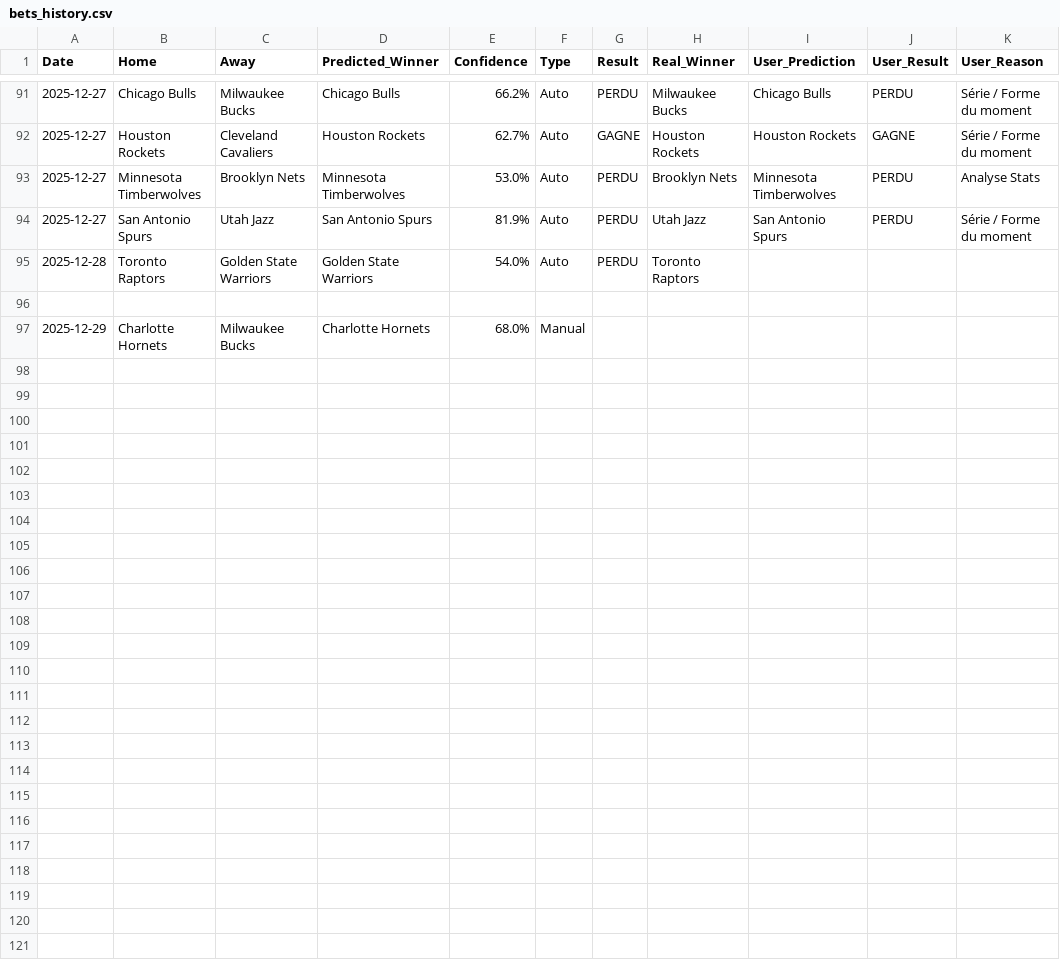
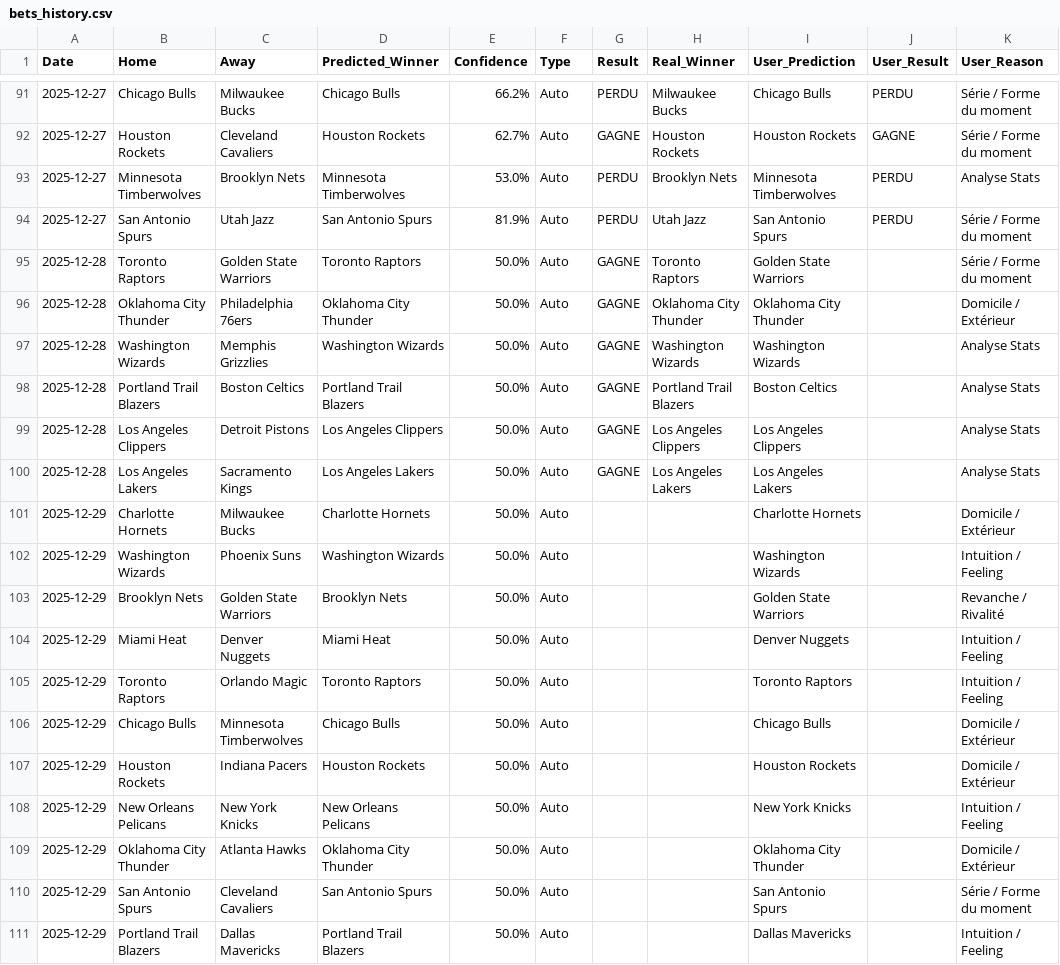
Before and after one commit to ykaraky/nba-agent-predictor, a CSV file: data/bets_history.csv, drawn as a sheet; only a part is shown, gaps mark what is left out.

```diff
--- a/data/bets_history.csv
+++ b/data/bets_history.csv
@@ -94,4 +94,18 @@ Date,Home,Away,Predicted_Winner,Confidence,Type,Result,Real_Winner,User_Predicti
 2025-12-27,San Antonio Spurs,Utah Jazz,San Antonio Spurs,81.9%,Auto,PERDU,Utah Jazz,San Antonio Spurs,PERDU,Série / Forme du moment
-2025-12-28,Toronto Raptors,Golden State Warriors,Golden State Warriors,54.0%,Auto,PERDU,Toronto Raptors,,,
-
-2025-12-29,Charlotte Hornets,Milwaukee Bucks,Charlotte Hornets,68.0%,Manual,,,,
+2025-12-28,Toronto Raptors,Golden State Warriors,Toronto Raptors,50.0%,Auto,GAGNE,Toronto Raptors,Golden State Warriors,,Série / Forme du moment
+2025-12-28,Oklahoma City Thunder,Philadelphia 76ers,Oklahoma City Thunder,50.0%,Auto,GAGNE,Oklahoma City Thunder,Oklahoma City Thunder,,Domicile / Extérieur
+2025-12-28,Washington Wizards,Memphis Grizzlies,Washington Wizards,50.0%,Auto,GAGNE,Washington Wizards,Washington Wizards,,Analyse Stats
+2025-12-28,Portland Trail Blazers,Boston Celtics,Portland Trail Blazers,50.0%,Auto,GAGNE,Portland Trail Blazers,Boston Celtics,,Analyse Stats
+2025-12-28,Los Angeles Clippers,Detroit Pistons,Los Angeles Clippers,50.0%,Auto,GAGNE,Los Angeles Clippers,Los Angeles Clippers,,Analyse Stats
+2025-12-28,Los Angeles Lakers,Sacramento Kings,Los Angeles Lakers,50.0%,Auto,GAGNE,Los Angeles Lakers,Los Angeles Lakers,,Analyse Stats
+2025-12-29,Charlotte Hornets,Milwaukee Bucks,Charlotte Hornets,50.0%,Auto,,,Charlotte Hornets,,Domicile / Extérieur
+2025-12-29,Washington Wizards,Phoenix Suns,Washington Wizards,50.0%,Auto,,,Washington Wizards,,Intuition / Feeling
+2025-12-29,Brooklyn Nets,Golden State Warriors,Brooklyn Nets,50.0%,Auto,,,Golden State Warriors,,Revanche / Rivalité
+2025-12-29,Miami Heat,Denver Nuggets,Miami Heat,50.0%,Auto,,,Denver Nuggets,,Intuition / Feeling
+2025-12-29,Toronto Raptors,Orlando Magic,Toronto Raptors,50.0%,Auto,,,Toronto Raptors,,Intuition / Feeling
+2025-12-29,Chicago Bulls,Minnesota Timberwolves,Chicago Bulls,50.0%,Auto,,,Chicago Bulls,,Domicile / Extérieur
+2025-12-29,Houston Rockets,Indiana Pacers,Houston Rockets,50.0%,Auto,,,Houston Rockets,,Domicile / Extérieur
+2025-12-29,New Orleans Pelicans,New York Knicks,New Orleans Pelicans,50.0%,Auto,,,New York Knicks,,Intuition / Feeling
+2025-12-29,Oklahoma City Thunder,Atlanta Hawks,Oklahoma City Thunder,50.0%,Auto,,,Oklahoma City Thunder,,Domicile / Extérieur
+2025-12-29,San Antonio Spurs,Cleveland Cavaliers,San Antonio Spurs,50.0%,Auto,,,San Antonio Spurs,,Série / Forme du moment
+2025-12-29,Portland Trail Blazers,Dallas Mavericks,Portland Trail Blazers,50.0%,Auto,,,Dallas Mavericks,,Intuition / Feeling
```
Also changed, not shown: 7 other files.
